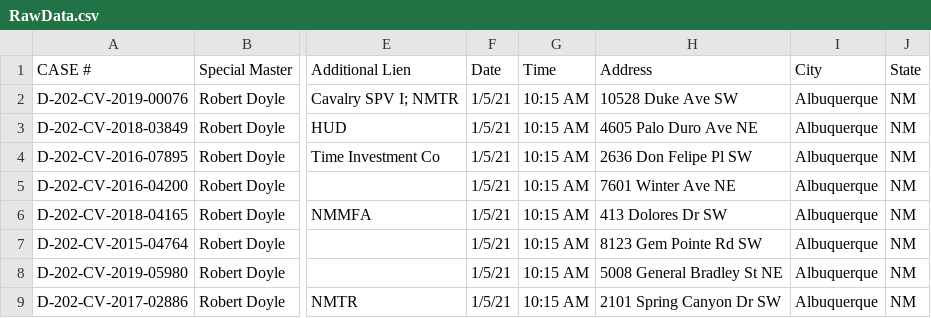
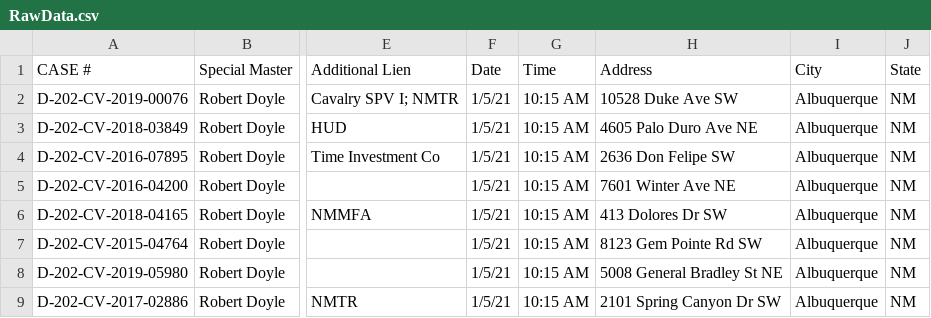
Before and after one commit to munjik/personal-projects, a CSV file: real_estate_project/RawData.csv, drawn as a sheet; only a part is shown, gaps mark what is left out; the diff names each change by its address in the sheet, - before the commit and + after, or states it on an @@ line.

Commit message:
adding updates from last time

```diff
--- a/real_estate_project/RawData.csv
+++ b/real_estate_project/RawData.csv
-H4 (Address): 2636 Don Felipe Pl SW
+H4 (Address): 2636 Don Felipe SW
```
Also changed, not shown: 1 other file.
